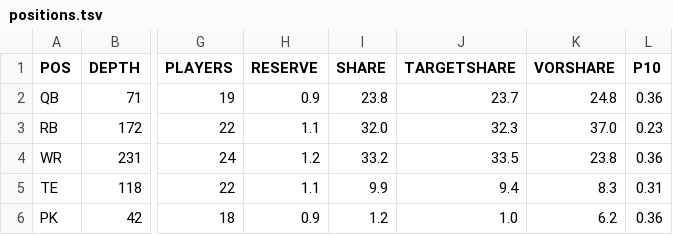
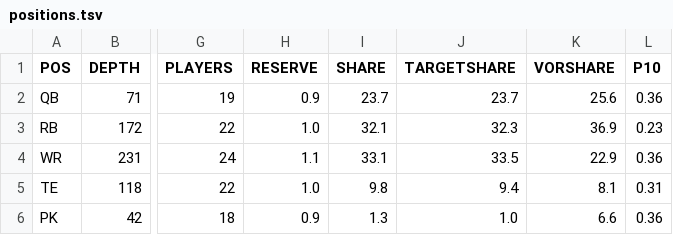
Before and after one commit to bborchardt/fuad, a TSV file: docs/figures/fuad/2026/positions.tsv, drawn as a sheet; only a part is shown, gaps mark what is left out; the diff names each change by its address in the sheet, - before the commit and + after, or states it on an @@ line.

```diff
--- a/docs/figures/fuad/2026/positions.tsv
+++ b/docs/figures/fuad/2026/positions.tsv
-I2 (SHARE): 23.8
+I2 (SHARE): 23.7
-K2 (VORSHARE): 24.8
+K2 (VORSHARE): 25.6
-H3 (RESERVE): 1.1
+H3 (RESERVE): 1.0
-I3 (SHARE): 32.0
+I3 (SHARE): 32.1
-K3 (VORSHARE): 37.0
+K3 (VORSHARE): 36.9
-H4 (RESERVE): 1.2
+H4 (RESERVE): 1.1
-I4 (SHARE): 33.2
+I4 (SHARE): 33.1
-K4 (VORSHARE): 23.8
+K4 (VORSHARE): 22.9
-H5 (RESERVE): 1.1
+H5 (RESERVE): 1.0
-I5 (SHARE): 9.9
+I5 (SHARE): 9.8
-K5 (VORSHARE): 8.3
+K5 (VORSHARE): 8.1
-I6 (SHARE): 1.2
+I6 (SHARE): 1.3
-K6 (VORSHARE): 6.2
+K6 (VORSHARE): 6.6
```
Also changed, not shown: docs/figures/fuad/2026/curve.tsv, docs/figures/greenfield/2026/curve.tsv, 16 other files.
